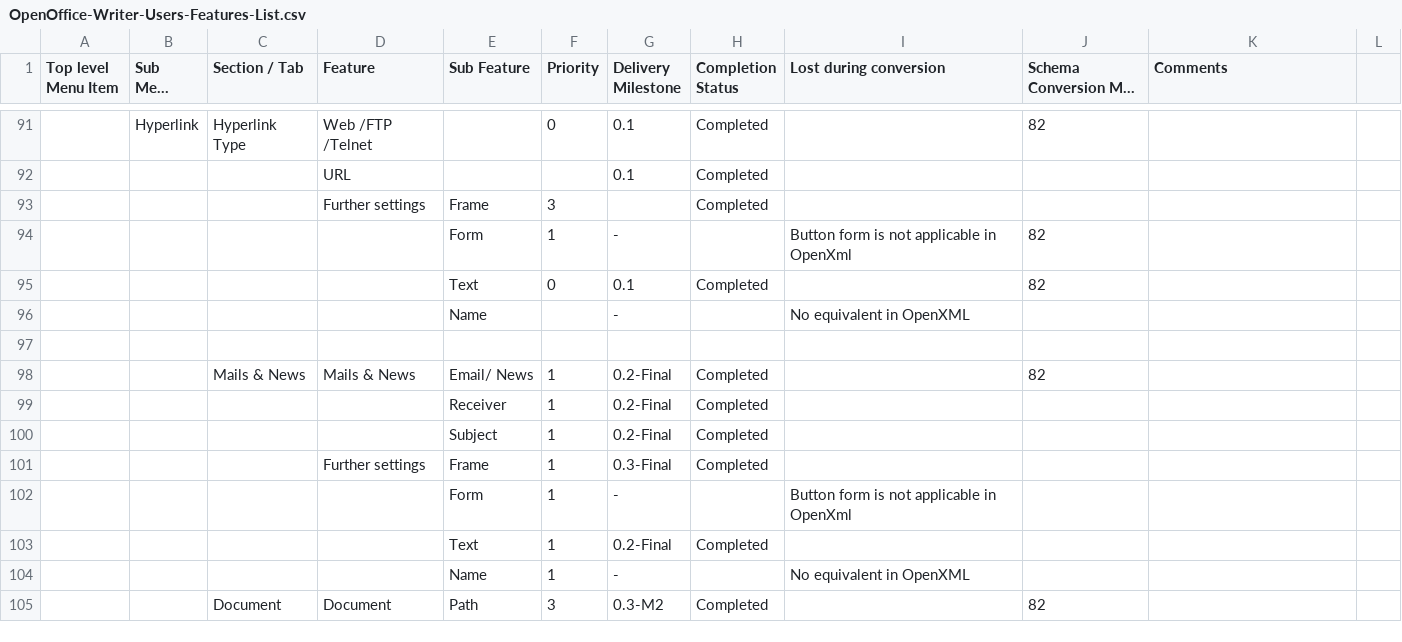
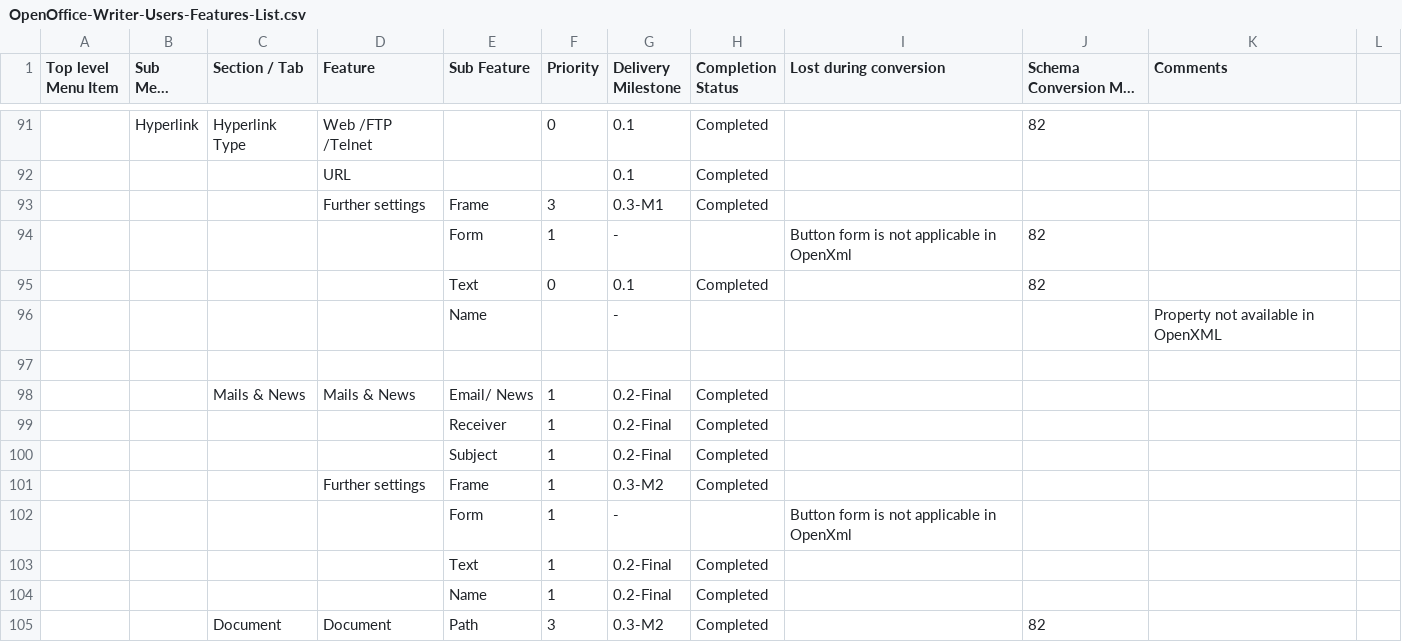
Before and after one commit to svn2github/zlib123, a CSV file: docs/Tester documentation/OpenOffice-Writer-Users-Features-List.csv, drawn as a sheet; only a part is shown, gaps mark what is left out; long unchanged cells end in …; removed rows and columns are numbered as before the commit, all else as after; the diff covers the shown part only; the diff names each change by its address in the sheet, - before the commit and + after, or states it on an @@ line.

```diff
--- a/docs/Tester documentation/OpenOffice-Writer-Users-Features-List.csv
+++ b/docs/Tester documentation/OpenOffice-Writer-Users-Features-List.csv
-G93 (Delivery Milestone): (empty)
+G93 (Delivery Milestone): 0.3-M1
-I96 (Lost during conversion): No equivalent in OpenXML
+I96 (Lost during conversion): (empty)
-K96 (Comments): (empty)
+K96 (Comments): Property not available in OpenXML
-J98 (Schema Conversion Map reference): 82
+J98 (Schema Conversion Map reference): (empty)
-G101 (Delivery Milestone): 0.3-Final
+G101 (Delivery Milestone): 0.3-M2
-row 104:  |  |  |  | Name | 1 | - |  | No equivalent in OpenXML
+row 104:  |  |  |  | Name | 1 | 0.2-Final | Completed
```
Also changed, not shown: 24 added rows, 9 removed rows and 75 edited cells elsewhere in this file.
